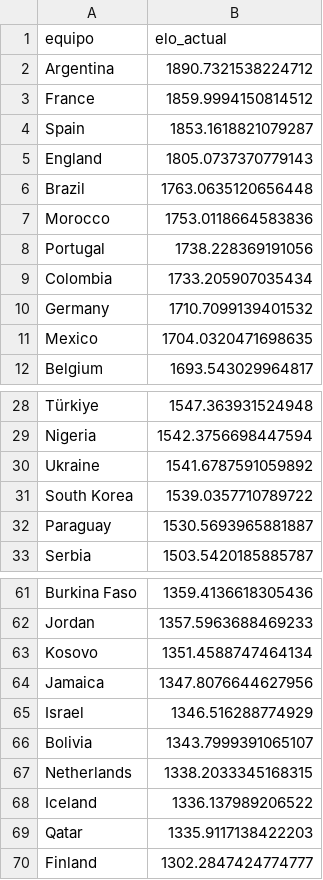
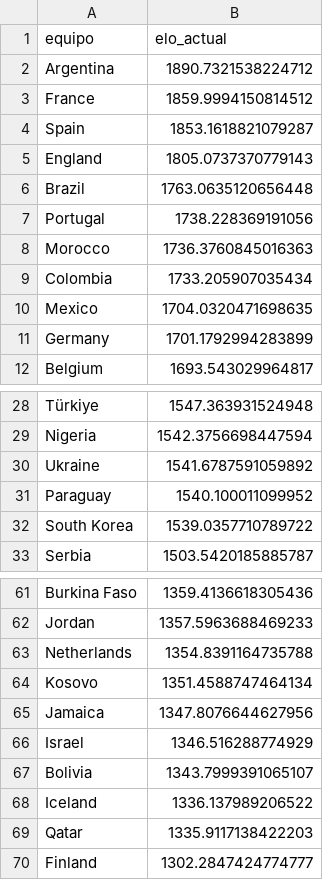
Before and after one commit to pepinosauriodmg-byte/Predecir-partidos, a CSV file: ranking_elo_vivo.csv, drawn as a sheet; only a part is shown, gaps mark what is left out; removed rows and columns are numbered as before the commit, all else as after; the diff names each change by its address in the sheet, - before the commit and + after, or states it on an @@ line.

```diff
--- a/ranking_elo_vivo.csv
+++ b/ranking_elo_vivo.csv
-row 7: Morocco | 1753.0118664583836
+row 8: Morocco | 1736.3760845016363
-row 10: Germany | 1710.7099139401532
+row 11: Germany | 1701.1792994283899
+row 31: Paraguay | 1540.100011099952
-row 32: Paraguay | 1530.5693965881887
+row 63: Netherlands | 1354.8391164735788
-row 67: Netherlands | 1338.2033345168315
```
Also changed, not shown: historial_con_elo.csv, partidos_manuales.csv.
